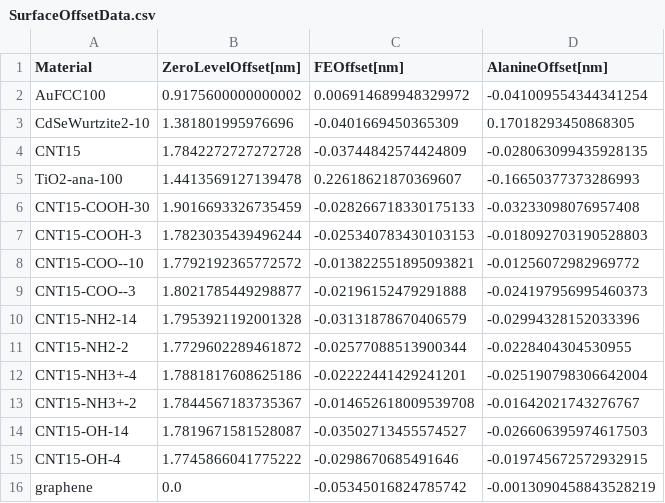
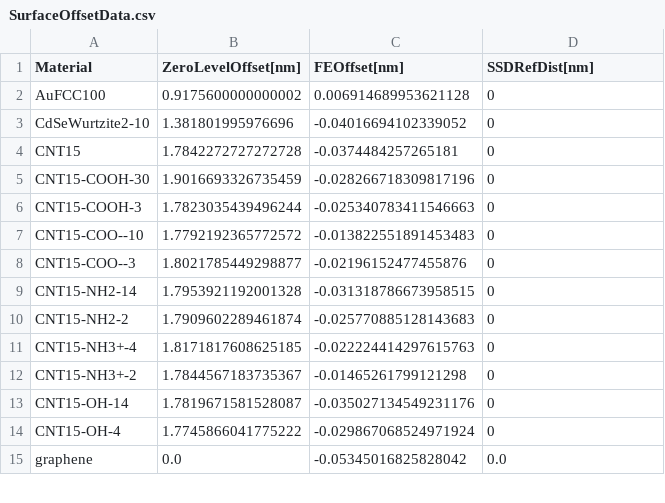
Before and after one commit to ijrouse/PMFPredictor-Toolkit, a CSV file: Datasets/SurfaceOffsetData.csv, drawn as a sheet; only a part is shown; the diff covers the shown part only.

```diff
--- a/Datasets/SurfaceOffsetData.csv
+++ b/Datasets/SurfaceOffsetData.csv
@@ -1,16 +1,15 @@
-Material,ZeroLevelOffset[nm],FEOffset[nm],AlanineOffset[nm]
-AuFCC100,0.9175600000000002,0.006914689948329972,-0.041009554344341254
-CdSeWurtzite2-10,1.381801995976696,-0.0401669450365309,0.17018293450868305
-CNT15,1.7842272727272728,-0.03744842574424809,-0.028063099435928135
-TiO2-ana-100,1.4413569127139478,0.22618621870369607,-0.16650377373286993
-CNT15-COOH-30,1.9016693326735459,-0.028266718330175133,-0.03233098076957408
-CNT15-COOH-3,1.7823035439496244,-0.025340783430103153,-0.018092703190528803
-CNT15-COO--10,1.7792192365772572,-0.013822551895093821,-0.01256072982969772
-CNT15-COO--3,1.8021785449298877,-0.02196152479291888,-0.024197956995460373
-CNT15-NH2-14,1.7953921192001328,-0.03131878670406579,-0.02994328152033396
-CNT15-NH2-2,1.7729602289461872,-0.02577088513900344,-0.0228404304530955
-CNT15-NH3+-4,1.7881817608625186,-0.02222441429241201,-0.025190798306642004
-CNT15-NH3+-2,1.7844567183735367,-0.014652618009539708,-0.01642021743276767
-CNT15-OH-14,1.7819671581528087,-0.03502713455574527,-0.026606395974617503
-CNT15-OH-4,1.7745866041775222,-0.0298670685491646,-0.019745672572932915
-graphene,0.0,-0.05345016824785742,-0.0013090458843528219
+Material,ZeroLevelOffset[nm],FEOffset[nm],SSDRefDist[nm]
+AuFCC100,0.9175600000000002,0.006914689953621128,0
+CdSeWurtzite2-10,1.381801995976696,-0.04016694102339052,0
+CNT15,1.7842272727272728,-0.0374484257265181,0
+CNT15-COOH-30,1.9016693326735459,-0.028266718309817196,0
+CNT15-COOH-3,1.7823035439496244,-0.025340783411546663,0
+CNT15-COO--10,1.7792192365772572,-0.013822551891453483,0
+CNT15-COO--3,1.8021785449298877,-0.02196152477455876,0
+CNT15-NH2-14,1.7953921192001328,-0.031318786673958515,0
+CNT15-NH2-2,1.7909602289461874,-0.025770885128143683,0
+CNT15-NH3+-4,1.8171817608625185,-0.022224414297615763,0
+CNT15-NH3+-2,1.7844567183735367,-0.01465261799121298,0
+CNT15-OH-14,1.7819671581528087,-0.035027134549231176,0
+CNT15-OH-4,1.7745866041775222,-0.029867068524971924,0
+graphene,0.0,-0.05345016825828042,0.0
```
Also changed, not shown: 5 added rows, 2 removed rows and 47 edited cells elsewhere in this file, Structures/SurfaceDefinitions.csv, 8 other files.
